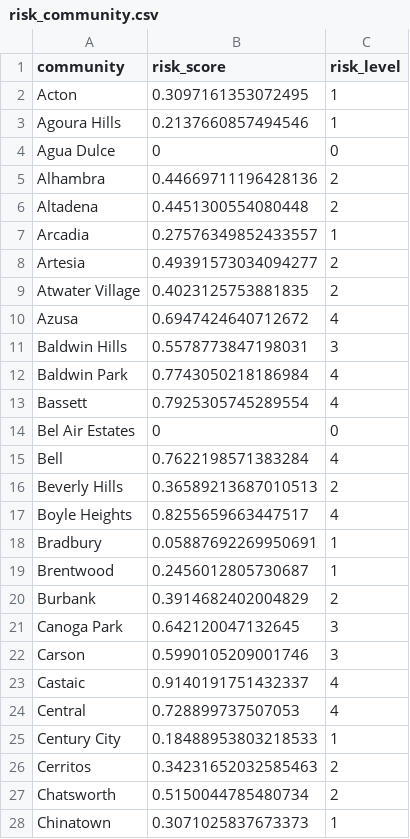
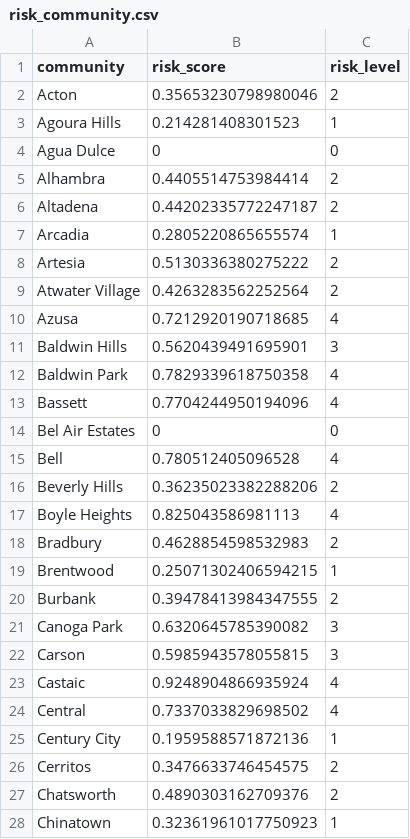
Before and after one commit to yenchenchou/RMDS_COVID19_riskgenerator, a CSV file: data/risk_latest/risk_community.csv, drawn as a sheet; only a part is shown; the diff covers the shown part only.

Commit message:
add risk score

```diff
--- a/data/risk_latest/risk_community.csv
+++ b/data/risk_latest/risk_community.csv
@@ -1,28 +1,28 @@
 community,risk_score,risk_level
-Acton,0.3097161353072495,1
-Agoura Hills,0.2137660857494546,1
+Acton,0.35653230798980046,2
+Agoura Hills,0.214281408301523,1
 Agua Dulce,0,0
-Alhambra,0.44669711196428136,2
-Altadena,0.4451300554080448,2
-Arcadia,0.27576349852433557,1
-Artesia,0.49391573034094277,2
-Atwater Village,0.4023125753881835,2
-Azusa,0.6947424640712672,4
-Baldwin Hills,0.5578773847198031,3
-Baldwin Park,0.7743050218186984,4
-Bassett,0.7925305745289554,4
+Alhambra,0.4405514753984414,2
+Altadena,0.44202335772247187,2
+Arcadia,0.2805220865655574,1
+Artesia,0.5130336380275222,2
+Atwater Village,0.4263283562252564,2
+Azusa,0.7212920190718685,4
+Baldwin Hills,0.5620439491695901,3
+Baldwin Park,0.7829339618750358,4
+Bassett,0.7704244950194096,4
 Bel Air Estates,0,0
-Bell,0.7622198571383284,4
-Beverly Hills,0.36589213687010513,2
-Boyle Heights,0.8255659663447517,4
-Bradbury,0.05887692269950691,1
-Brentwood,0.2456012805730687,1
-Burbank,0.3914682402004829,2
-Canoga Park,0.642120047132645,3
-Carson,0.5990105209001746,3
-Castaic,0.9140191751432337,4
-Central,0.728899737507053,4
-Century City,0.18488953803218533,1
-Cerritos,0.34231652032585463,2
-Chatsworth,0.5150044785480734,2
-Chinatown,0.3071025837673373,1
+Bell,0.780512405096528,4
+Beverly Hills,0.36235023382288206,2
+Boyle Heights,0.825043586981113,4
+Bradbury,0.4628854598532983,2
+Brentwood,0.25071302406594215,1
+Burbank,0.39478413984347555,2
+Canoga Park,0.6320645785390082,3
+Carson,0.5985943578055815,3
+Castaic,0.9248904866935924,4
+Central,0.7337033829698502,4
+Century City,0.1959588571872136,1
+Cerritos,0.3476633746454575,2
+Chatsworth,0.4890303162709376,2
+Chinatown,0.32361961017750923,1
```
Also changed, not shown: 131 edited cells elsewhere in this file, 4 other files.
